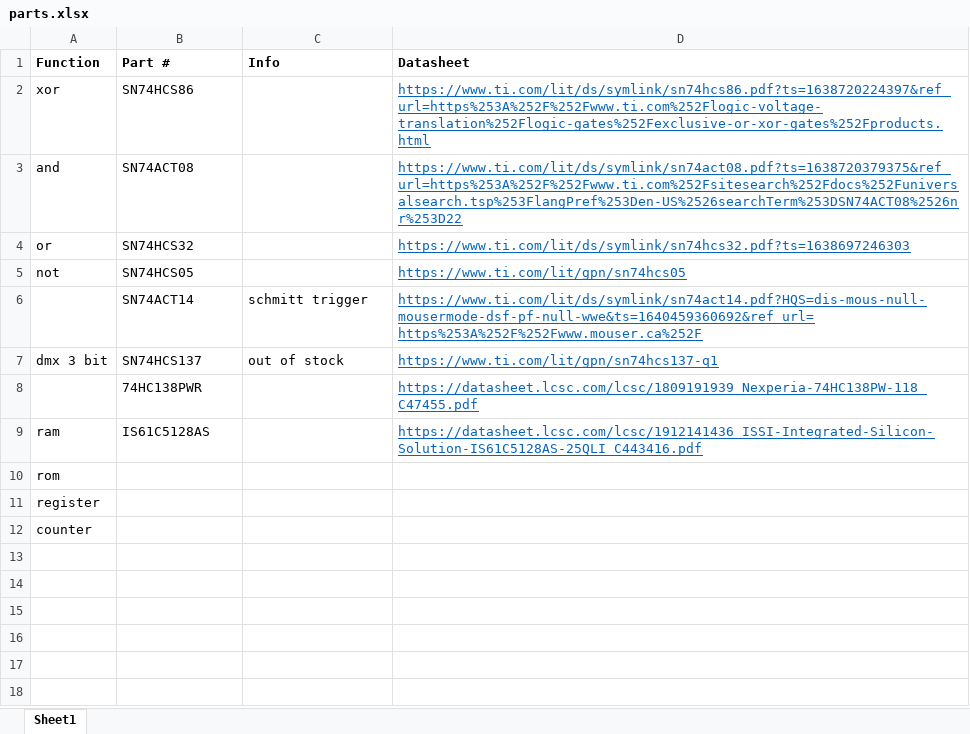
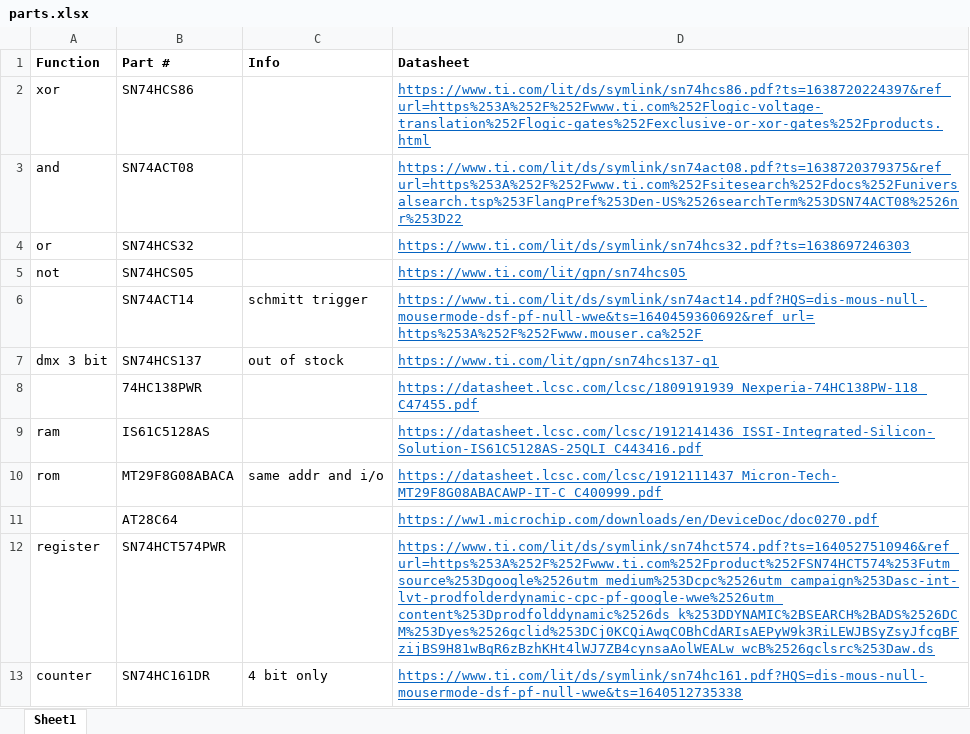
Before and after one commit to ThatAquarel/rv32i_dev, an Excel workbook: Hardware/parts.xlsx, sheet Sheet1, drawn as a sheet; values as stored, in another font and other column widths than the file's, no borders; addresses are those after the commit; the diff names each change by its address in the sheet, - before the commit and + after, or states it on an @@ line.

Commit message:
Add register, counter, rom to parts list

```diff
--- a/Hardware/parts.xlsx (sheet Sheet1)
+++ b/Hardware/parts.xlsx (sheet Sheet1)
-B10 (Part #): (empty)
+B10 (Part #): MT29F8G08ABACA
-C10 (Info): (empty)
+C10 (Info): same addr and i/o
-D10 (Datasheet): (empty)
+D10 (Datasheet): https://datasheet.lcsc.com/lcsc/1912111437_Micron-Tech-MT29F8G08ABACAWP-IT-C_C400999.pdf
+row 11:  | AT28C64 |  | https://ww1.microchip.com/downloads/en/DeviceDoc/doc0270.pdf
-B12 (Part #): (empty)
+B12 (Part #): SN74HCT574PWR
-D12 (Datasheet): (empty)
+D12 (Datasheet): https://www.ti.com/lit/ds/symlink/sn74hct574.pdf?ts=1640527510946&ref_url=https%253A%252F%252Fwww.ti.com%252Fproduct%252FSN74HCT574%253Futm_source%253Dgoogle%2526utm_medium%253Dcpc%2526utm_campaign%253Dasc-int-lvt-prodfolderdynamic-cpc-pf-google-wwe%2526utm_content%253Dprodfolddynamic%2526ds_k%253DDYNAMIC%2BSEARCH%2BADS%2526DCM%253Dyes%2526gclid%253DCj0KCQiAwqCOBhCdARIsAEPyW9k3RiLEWJBSyZsyJfcgBFzijBS9H81wBqR6zBzhKHt4lWJ7ZB4cynsaAolWEALw_wcB%2526gclsrc%253Daw.ds
-B13 (Part #): (empty)
+B13 (Part #): SN74HC161DR
-C13 (Info): (empty)
+C13 (Info): 4 bit only
-D13 (Datasheet): (empty)
+D13 (Datasheet): https://www.ti.com/lit/ds/symlink/sn74hc161.pdf?HQS=dis-mous-null-mousermode-dsf-pf-null-wwe&ts=1640512735338
```
